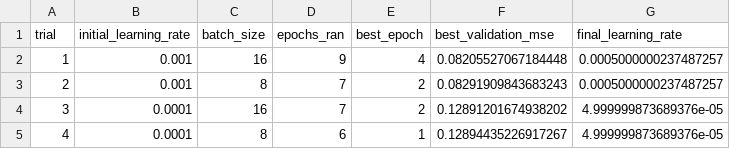
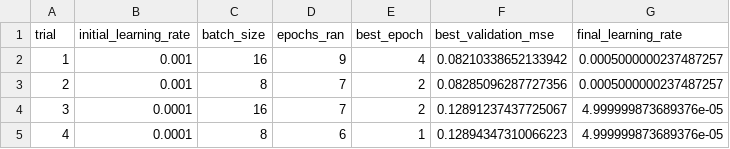
Before and after one commit to Chrysoula-Tsitsifa/INDUSTRIAL-BOTTLE-DEFECT-DETECTION, a CSV file: final_artifacts/notebook2_artifacts/tuning_results.csv, drawn as a sheet.

```diff
--- a/final_artifacts/notebook2_artifacts/tuning_results.csv
+++ b/final_artifacts/notebook2_artifacts/tuning_results.csv
@@ -1,5 +1,5 @@
 trial,initial_learning_rate,batch_size,epochs_ran,best_epoch,best_validation_mse,final_learning_rate
-1,0.001,16,9,4,0.08205527067184448,0.0005000000237487257
-2,0.001,8,7,2,0.08291909843683243,0.0005000000237487257
-3,0.0001,16,7,2,0.12891201674938202,4.999999873689376e-05
-4,0.0001,8,6,1,0.12894435226917267,4.999999873689376e-05
+1,0.001,16,9,4,0.08210338652133942,0.0005000000237487257
+2,0.001,8,7,2,0.08285096287727356,0.0005000000237487257
+3,0.0001,16,7,2,0.12891237437725067,4.999999873689376e-05
+4,0.0001,8,6,1,0.12894347310066223,4.999999873689376e-05
```
Also changed, not shown: final_artifacts/notebook1_artifacts/per_defect_metrics.csv, final_artifacts/notebook2_artifacts/test_score_summary.csv, 23 other files.
